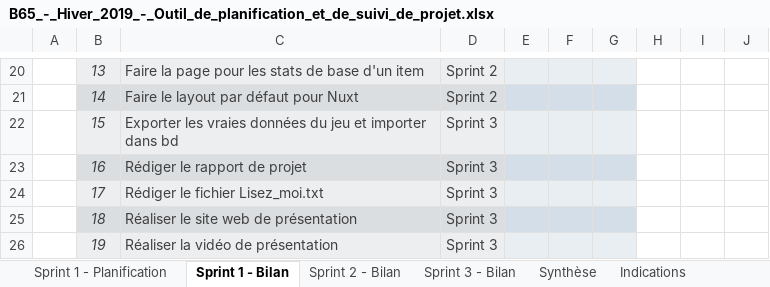
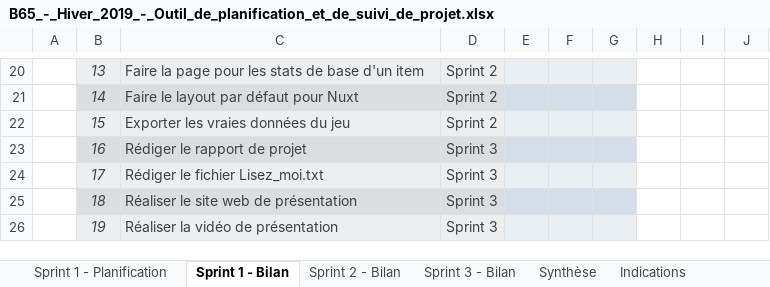
Before and after one commit to escargotprodige/synthese, an Excel workbook: docs/B65_-_Hiver_2019_-_Outil_de_planification_et_de_suivi_de_projet.xlsx, sheet Sprint 1 - Bilan, drawn as a sheet; only a part is shown, gaps mark what is left out; values as stored, in another font and other column widths than the file's, no borders; conditional formats not drawn; the diff names each change by its address in the sheet, - before the commit and + after, or states it on an @@ line.

```diff
--- a/docs/B65_-_Hiver_2019_-_Outil_de_planification_et_de_suivi_de_projet.xlsx (sheet Sprint 1 - Bilan)
+++ b/docs/B65_-_Hiver_2019_-_Outil_de_planification_et_de_suivi_de_projet.xlsx (sheet Sprint 1 - Bilan)
-C22: Exporter les vraies données du jeu et importer dans bd
+C22: Exporter les vraies données du jeu
-D22: Sprint 3
+D22: Sprint 2
```
Also changed, not shown: sheet Synthèse, sheet Sprint 2 - Bilan, sheet Sprint 3 - Bilan, sheet Sprint 1 - Planification, hidden cells, charts or pictures.
